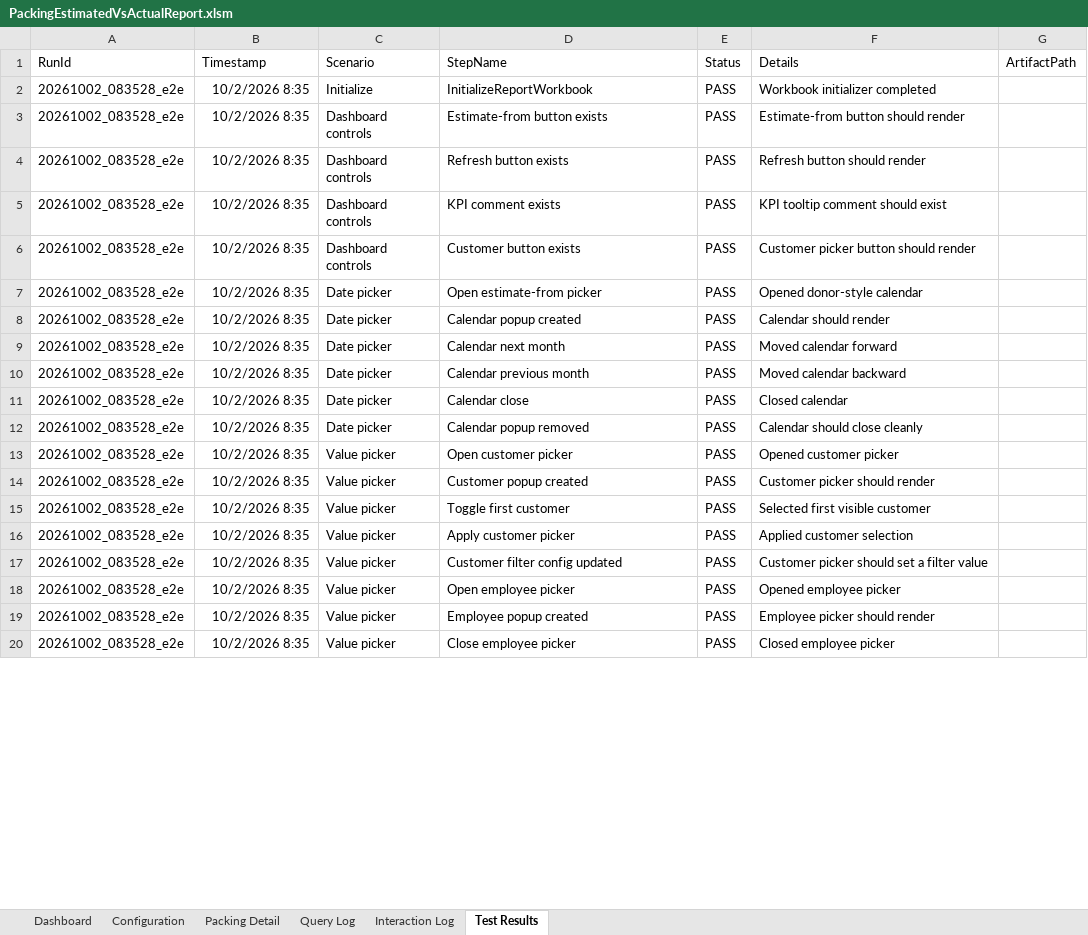
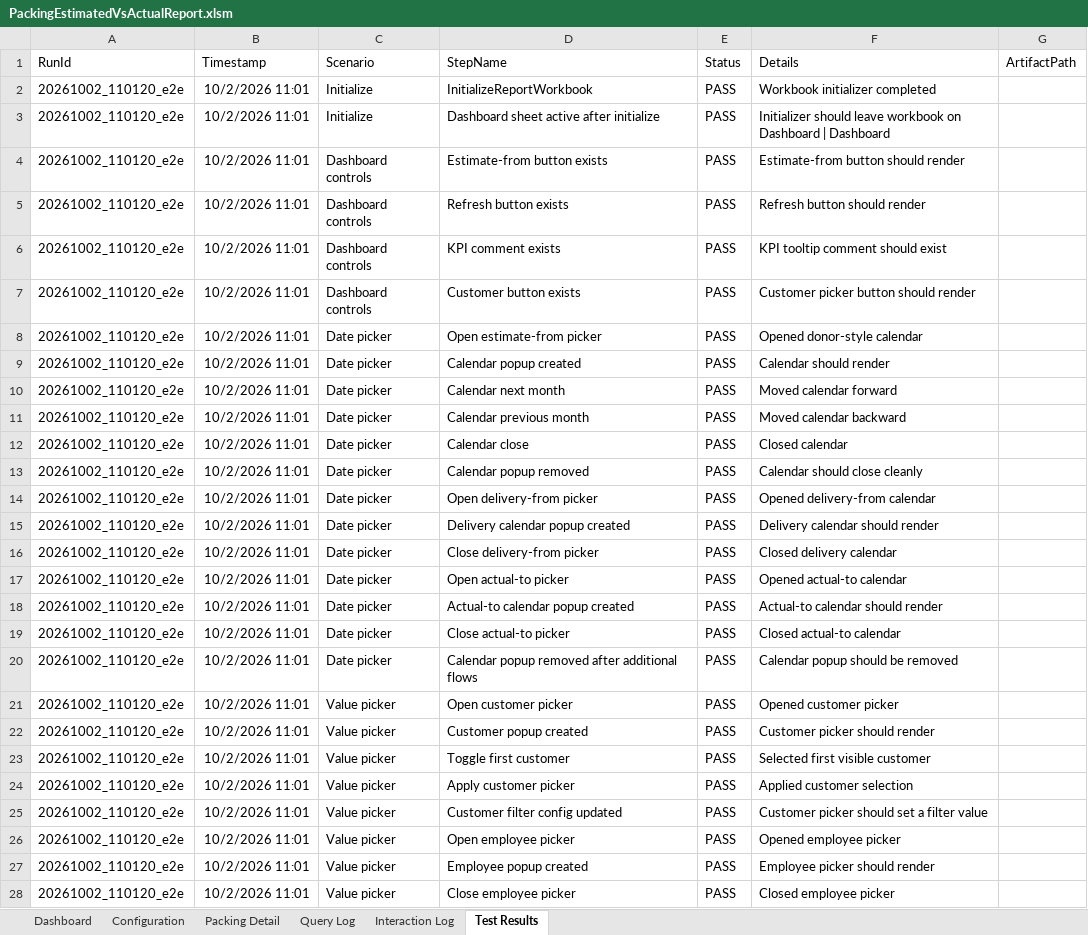
Before and after one commit to stl-dev-ops/stlpackingperformancereport, an Excel workbook: PackingEstimatedVsActualReport.xlsm, sheet Test Results, drawn as a sheet; only a part is shown; values as stored, in another font and other column widths than the file's, no borders; table styles not drawn; addresses are those after the commit; the diff covers the shown part only; the diff names each change by its address in the sheet, - before the commit and + after, or states it on an @@ line.

Commit message:
Force dashboard default and expand UI coverage

```diff
--- a/PackingEstimatedVsActualReport.xlsm (sheet Test Results)
+++ b/PackingEstimatedVsActualReport.xlsm (sheet Test Results)
-A2 (RunId): 20261002_083528_e2e
+A2 (RunId): 20261002_110120_e2e
-B2 (Timestamp): 10/2/2026 8:35
+B2 (Timestamp): 10/2/2026 11:01
+row 3: 20261002_110120_e2e | 10/2/2026 11:01 | Initialize | Dashboard sheet active after initialize | PASS | Initializer should leave workbook on Dashboard | Dashboard
-A4:A13 (RunId): 20261002_083528_e2e
+A4:A13 (RunId): 20261002_110120_e2e
-B4:B13 (Timestamp): 10/2/2026 8:35
+B4:B13 (Timestamp): 10/2/2026 11:01
+row 14: 20261002_110120_e2e | 10/2/2026 11:01 | Date picker | Open delivery-from picker | PASS | Opened delivery-from calendar
+row 15: 20261002_110120_e2e | 10/2/2026 11:01 | Date picker | Delivery calendar popup created | PASS | Delivery calendar should render
+row 16: 20261002_110120_e2e | 10/2/2026 11:01 | Date picker | Close delivery-from picker | PASS | Closed delivery calendar
+row 17: 20261002_110120_e2e | 10/2/2026 11:01 | Date picker | Open actual-to picker | PASS | Opened actual-to calendar
+row 18: 20261002_110120_e2e | 10/2/2026 11:01 | Date picker | Actual-to calendar popup created | PASS | Actual-to calendar should render
+row 19: 20261002_110120_e2e | 10/2/2026 11:01 | Date picker | Close actual-to picker | PASS | Closed actual-to calendar
+row 20: 20261002_110120_e2e | 10/2/2026 11:01 | Date picker | Calendar popup removed after additional flows | PASS | Calendar popup should be removed
-A21:A28 (RunId): 20261002_083528_e2e
+A21:A28 (RunId): 20261002_110120_e2e
-B21:B28 (Timestamp): 10/2/2026 8:35
+B21:B28 (Timestamp): 10/2/2026 11:01
```
Also changed, not shown: 12 added rows and 64 edited cells elsewhere in this sheet, sheet Interaction Log, sheet Dashboard, sheet Query Log, sheet Configuration, charts or pictures, 4 other files.
